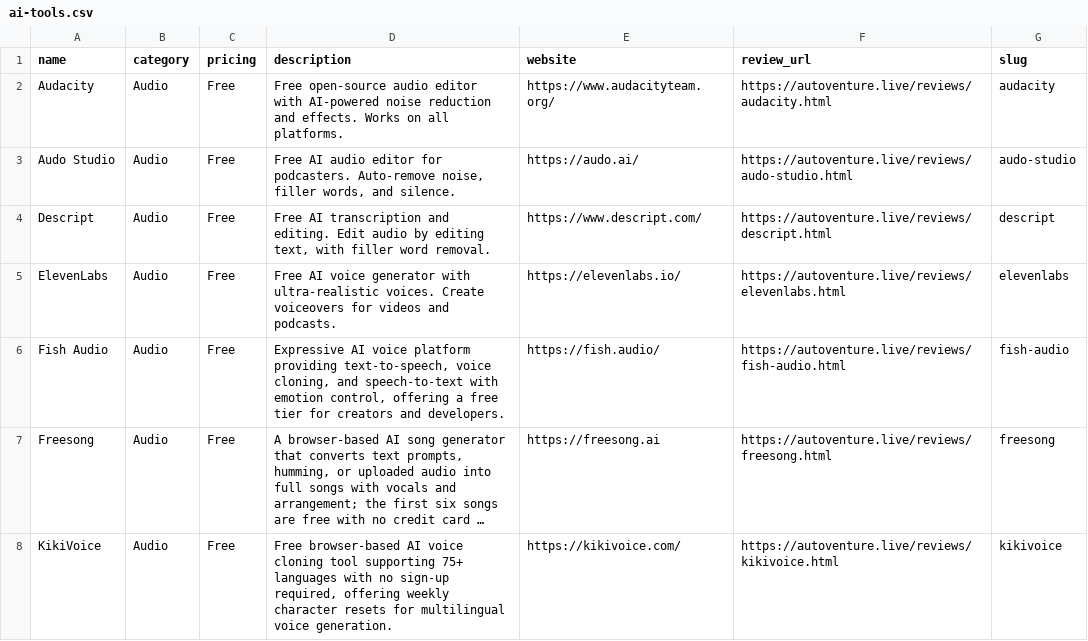
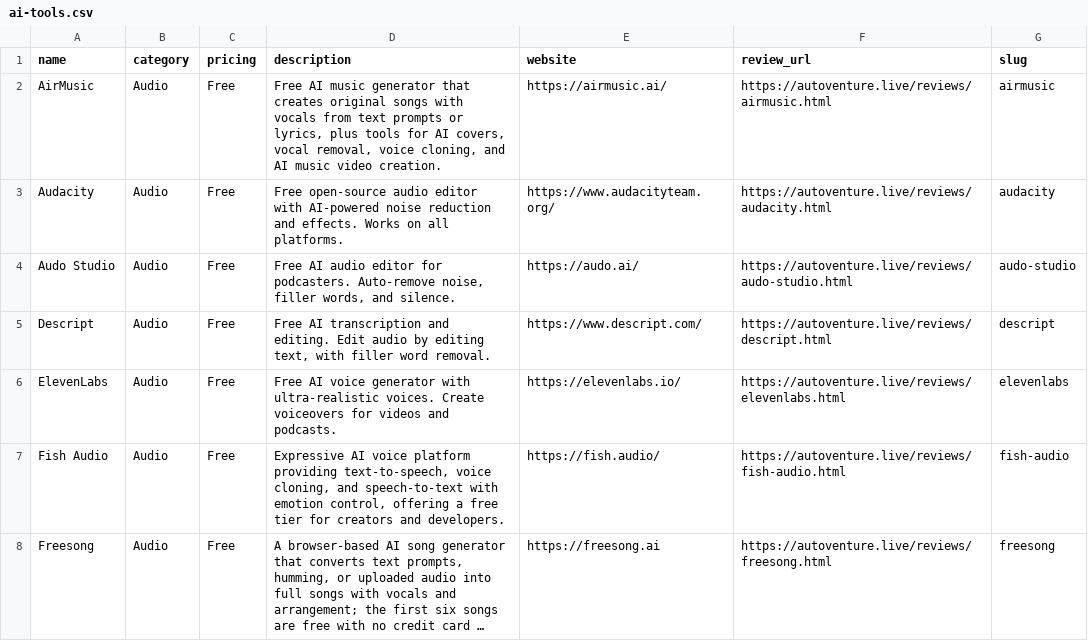
Before and after one commit to autoventure-projects/ai-tools-dataset, a CSV file: ai-tools.csv, drawn as a sheet; only a part is shown; the shorter side is filled out with more unchanged rows; long unchanged cells end in …; the diff covers the shown part only.

Commit message:
Update dataset: 332 AI tools (2026-07-01)

```diff
--- a/ai-tools.csv
+++ b/ai-tools.csv
@@ -1,2 +1,3 @@
 name,category,pricing,description,website,review_url,slug
+AirMusic,Audio,Free,"Free AI music generator that creates original songs with vocals from text prompts or lyrics, plus tools for AI covers, vocal removal, voice cloning, and AI music video creation.",https://airmusic.ai/,https://autoventure.live/reviews/airmusic.html,airmusic
 Audacity,Audio,Free,Free open-source audio editor with AI-powered noise reduction and effects. Works on all platforms.,https://www.audacityteam.org/,https://autoventure.live/reviews/audacity.html,audacity
```
Also changed, not shown: 6 added rows elsewhere in this file, 1 other file.
